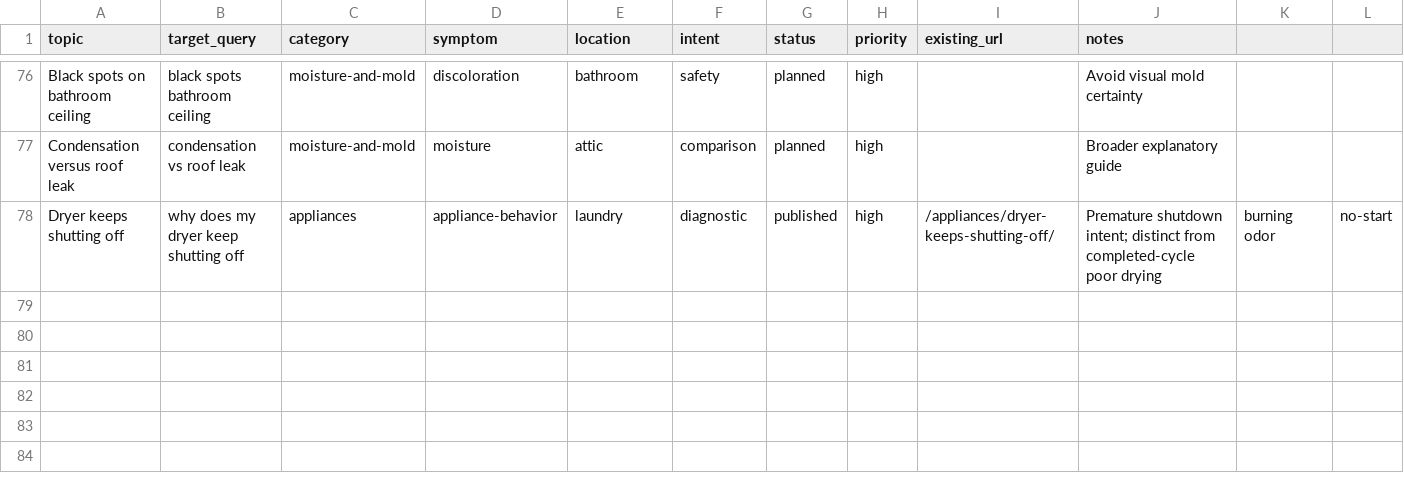
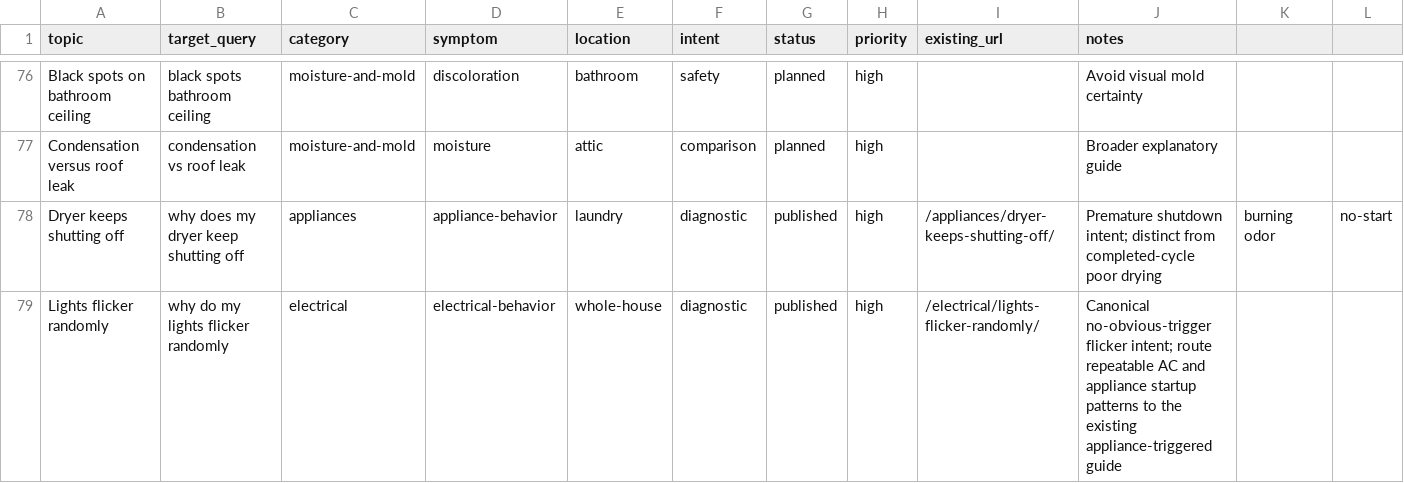
Before and after one commit to gageg123-de/housewise, a CSV file: content/topics.csv, drawn as a sheet; only a part is shown, gaps mark what is left out; rows hold the shown columns only; the diff names each change by its address in the sheet, - before the commit and + after, or states it on an @@ line.

```diff
--- a/content/topics.csv
+++ b/content/topics.csv
+row 79: Lights flicker randomly | why do my lights flicker randomly | electrical | electrical-behavior | whole-house | diagnostic | published | high | /electrical/lights-flicker-randomly/ | Canonical no-obvious-trigger flicker intent; route repeatable AC and appliance startup patterns to the existing appliance-triggered guide
```
Also changed, not shown: content-deployment/pinterest-blog-content/index.csv, 8 other files.
